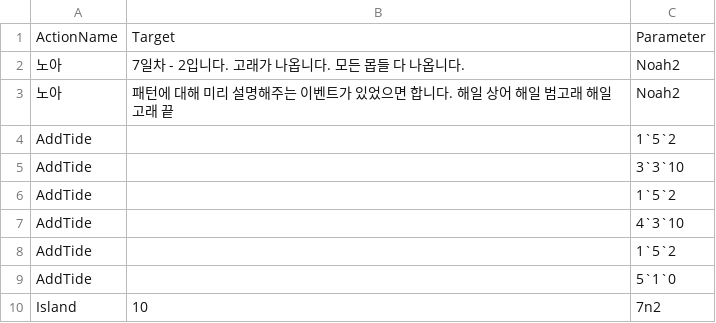
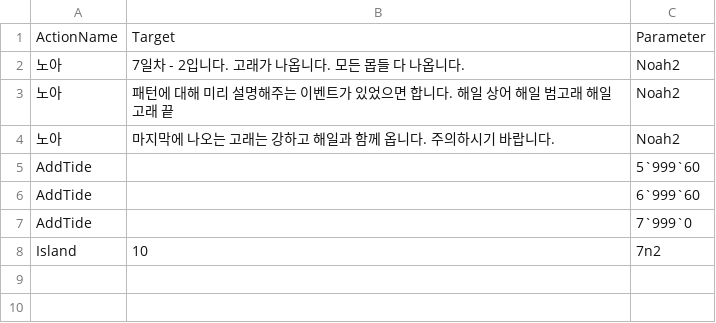
Before and after one commit to leehamin-miku/Mermaid-on-the-isle, a CSV file: MermaidProject/Assets/Resources/VN_DB/7n1n2.csv, drawn as a sheet.

```diff
--- a/MermaidProject/Assets/Resources/VN_DB/7n1n2.csv
+++ b/MermaidProject/Assets/Resources/VN_DB/7n1n2.csv
@@ -3,8 +3,6 @@
 노아,패턴에 대해 미리 설명해주는 이벤트가 있었으면 합니다. 해일 상어 해일 범고래 해일 고래 끝,Noah2
-AddTide,,1`5`2
-AddTide,,3`3`10
-AddTide,,1`5`2
-AddTide,,4`3`10
-AddTide,,1`5`2
-AddTide,,5`1`0
+노아,마지막에 나오는 고래는 강하고 해일과 함께 옵니다. 주의하시기 바랍니다.,Noah2
+AddTide,,5`999`60
+AddTide,,6`999`60
+AddTide,,7`999`0
 Island,10,7n2
```
Also changed, not shown: MermaidProject/Assets/Resources/VN_DB/1n1.csv, MermaidProject/Assets/Resources/VN_DB/1n1n1.csv, 5 other files.
